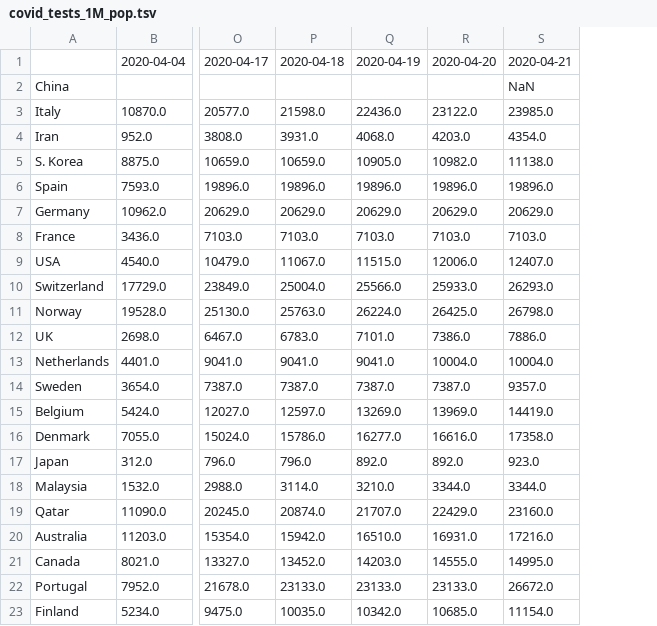
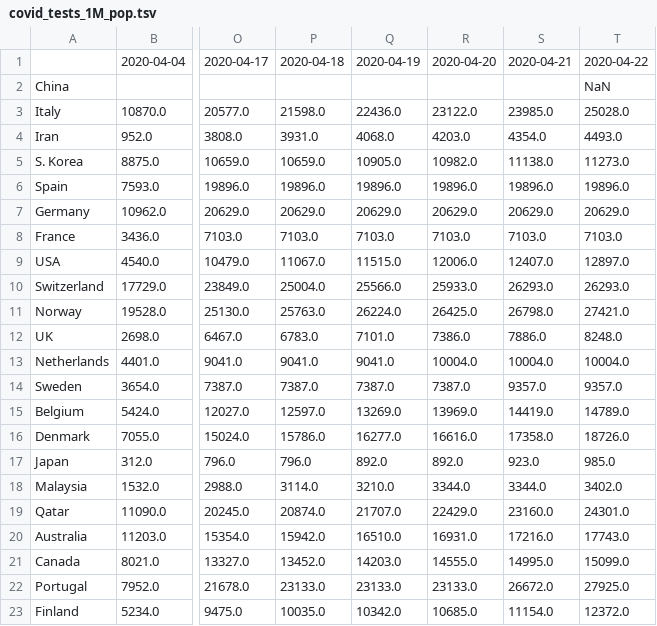
Before and after one commit to alussana/covidbot, a TSV file: covid_tests_1M_pop.tsv, drawn as a sheet; only a part is shown, gaps mark what is left out; the diff names each change by its address in the sheet, - before the commit and + after, or states it on an @@ line.

```diff
--- a/covid_tests_1M_pop.tsv
+++ b/covid_tests_1M_pop.tsv
+column T, rows 1-23: 2020-04-22 | NaN | 25028.0 | 4493.0 | 11273.0 | 19896.0 | 20629.0 | 7103.0 | 12897.0 | 26293.0 | 27421.0 | 8248.0 | 10004.0 | 9357.0 | 14789.0 | 18726.0 | 985.0 | 3402.0 | 24301.0 | 17743.0 | 15099.0 | 27925.0 | 12372.0
-S2: NaN
+S2: (empty)
```
Also changed, not shown: covid_cases_1M_pop.tsv, covid_death_rate.tsv, 14 other files.
